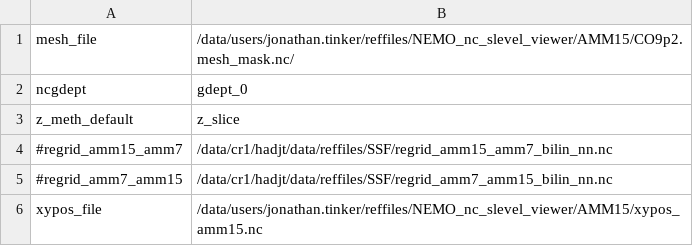
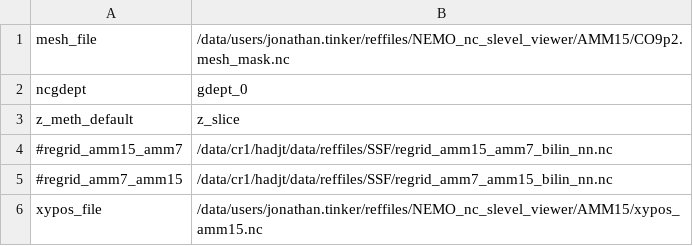
Before and after one commit to hadjt/NEMO_nc_slevel_viewer, a CSV file: NEMO_nc_slevel_viewer_config_CO9P2.csv, drawn as a sheet.

```diff
--- a/NEMO_nc_slevel_viewer_config_CO9P2.csv
+++ b/NEMO_nc_slevel_viewer_config_CO9P2.csv
@@ -1,2 +1,2 @@
-mesh_file,/data/users/jonathan.tinker/reffiles/NEMO_nc_slevel_viewer/AMM15/CO9p2.mesh_mask.nc/
+mesh_file,/data/users/jonathan.tinker/reffiles/NEMO_nc_slevel_viewer/AMM15/CO9p2.mesh_mask.nc
 ncgdept,gdept_0
```
Also changed, not shown: 4 other files.
